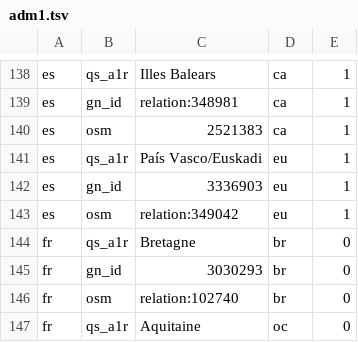
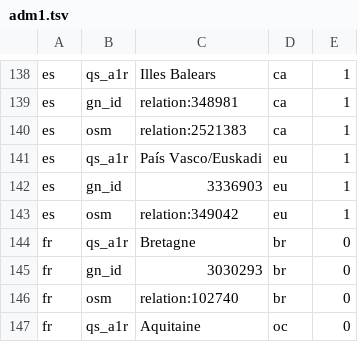
Before and after one commit to openvenues/libpostal, a TSV file: data/language/regional/adm1.tsv, drawn as a sheet; only a part is shown, gaps mark what is left out.

Commit message:
[fix] admin1 language exceptions

```diff
--- a/data/language/regional/adm1.tsv
+++ b/data/language/regional/adm1.tsv
@@ -139,3 +139,3 @@ es	qs_a1r	Illes Balears	ca	1
 es	gn_id	relation:348981	ca	1
-es	osm	2521383	ca	1
+es	osm	relation:2521383	ca	1
 es	qs_a1r	País Vasco/Euskadi	eu	1
```
